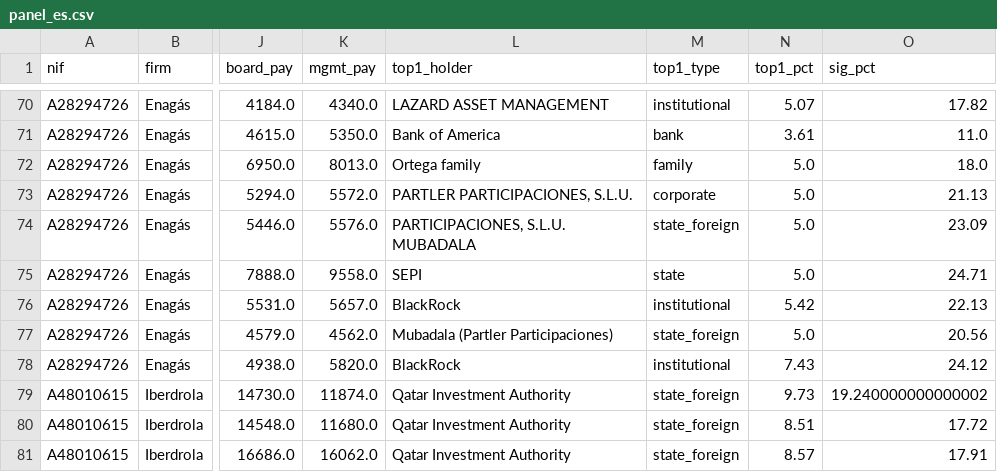
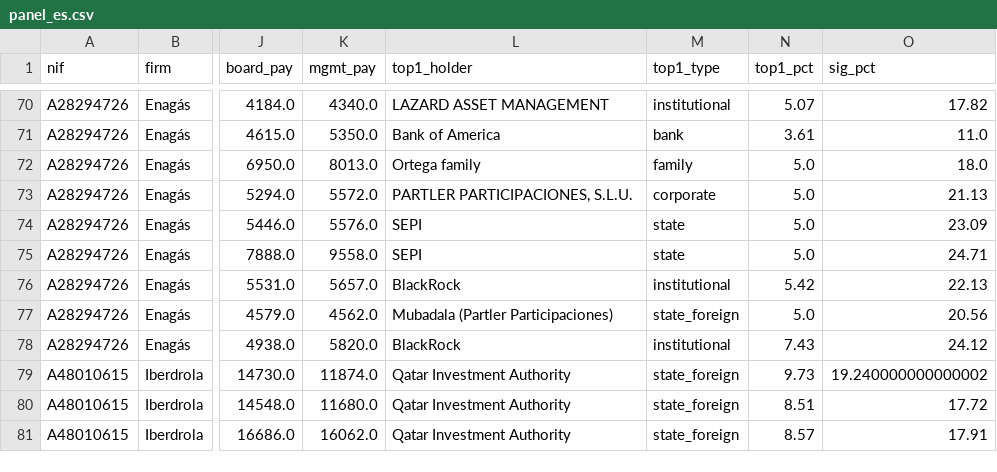
Before and after one commit to IgnacioMendozaRojas/ownership-and-boards, a CSV file: data/processed/panel_es.csv, drawn as a sheet; only a part is shown, gaps mark what is left out; the diff names each change by its address in the sheet, - before the commit and + after, or states it on an @@ line.

```diff
--- a/data/processed/panel_es.csv
+++ b/data/processed/panel_es.csv
-L74 (top1_holder): PARTICIPACIONES, S.L.U. MUBADALA
+L74 (top1_holder): SEPI
-M74 (top1_type): state_foreign
+M74 (top1_type): state
```
Also changed, not shown: 4 other files.
